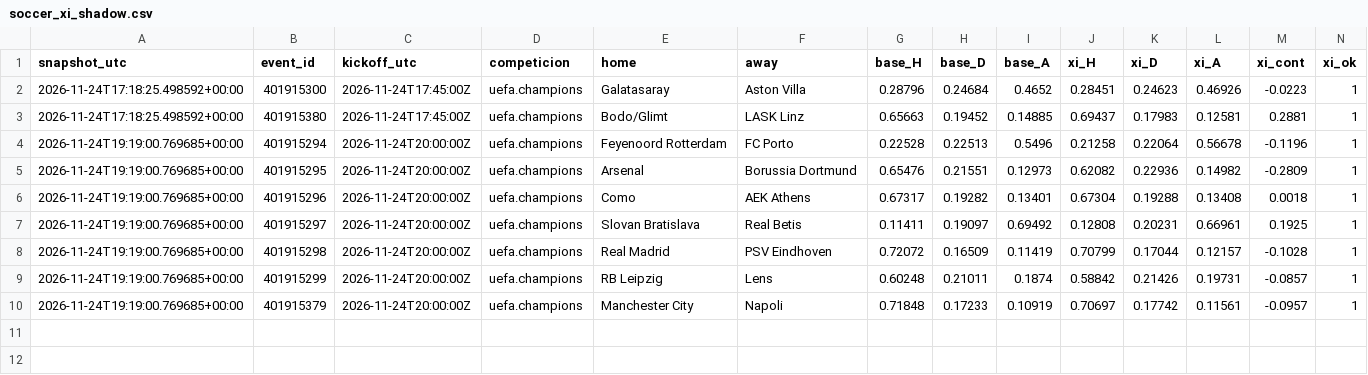
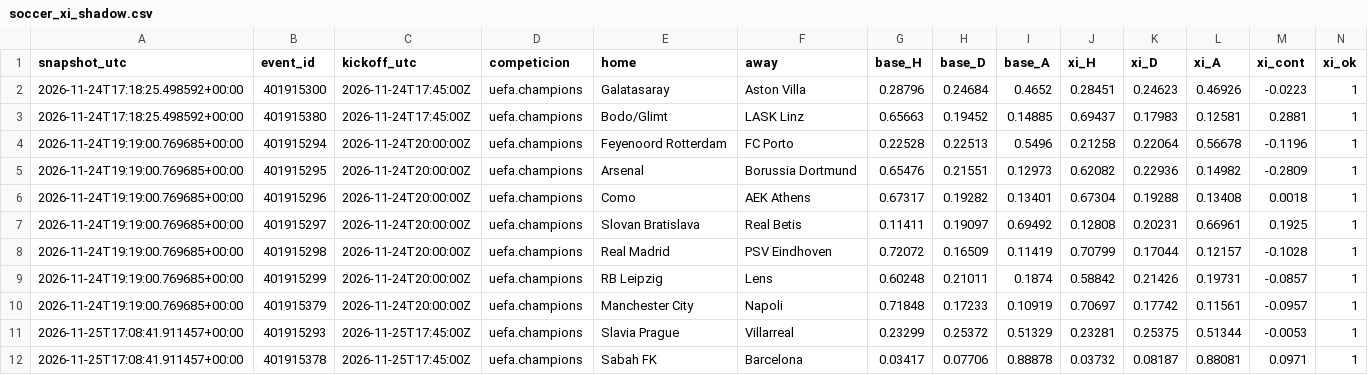
Before and after one commit to gabrielreyesu/mocha-picks, a CSV file: predictions/soccer_xi_shadow.csv, drawn as a sheet; only a part is shown; rows hold the shown columns only; the diff names each change by its address in the sheet, - before the commit and + after, or states it on an @@ line.

```diff
--- a/predictions/soccer_xi_shadow.csv
+++ b/predictions/soccer_xi_shadow.csv
+row 11: 2026-11-25T17:08:41.911457+00:00 | 401915293 | 2026-11-25T17:45:00Z | uefa.champions | Slavia Prague | Villarreal | 0.23299 | 0.25372 | 0.51329 | 0.23281 | 0.25375 | 0.51344 | -0.0053 | 1
+row 12: 2026-11-25T17:08:41.911457+00:00 | 401915378 | 2026-11-25T17:45:00Z | uefa.champions | Sabah FK | Barcelona | 0.03417 | 0.07706 | 0.88878 | 0.03732 | 0.08187 | 0.88081 | 0.0971 | 1
```
Also changed, not shown: 1 other file.
